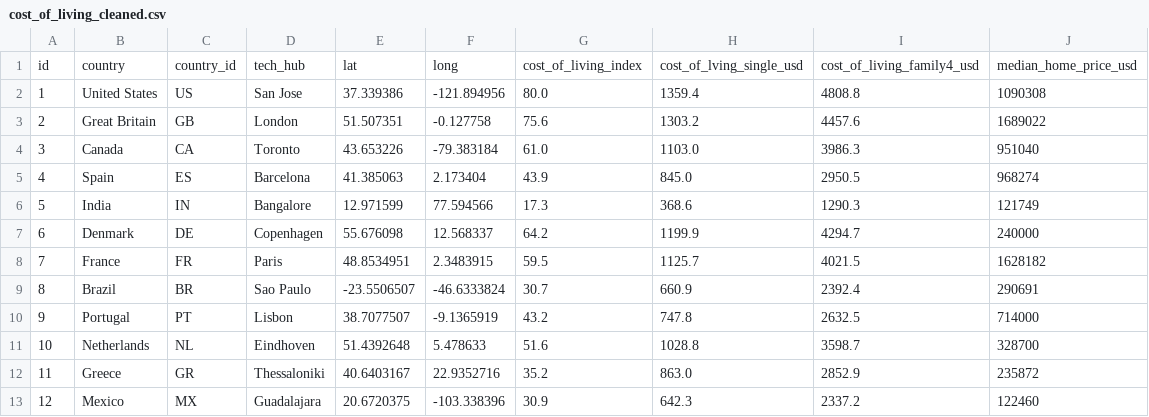
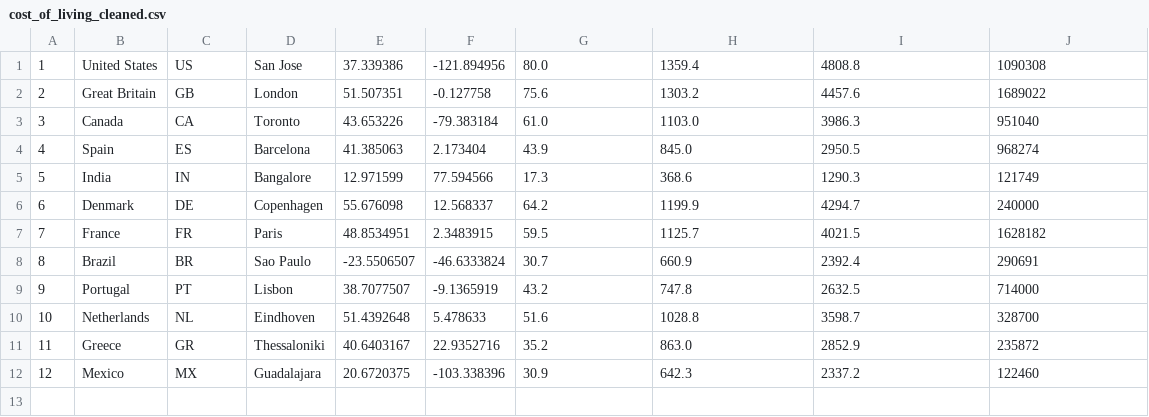
Before and after one commit to Jed-Miller/project3_group08, a CSV file: Data/cost_of_living_cleaned.csv, drawn as a sheet; the diff names each change by its address in the sheet, - before the commit and + after, or states it on an @@ line.

Commit message:
modified cost of living data to create tables

```diff
--- a/Data/cost_of_living_cleaned.csv
+++ b/Data/cost_of_living_cleaned.csv
-row 1: id | country | country_id | tech_hub | lat | long | cost_of_living_index | cost_of_lving_single_usd | cost_of_living_family4_usd | median_home_price_usd
```
Also changed, not shown: 4 other files.
